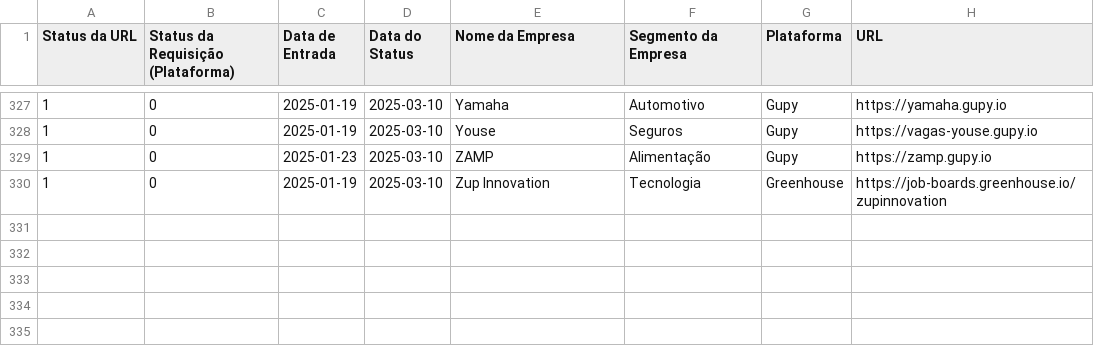
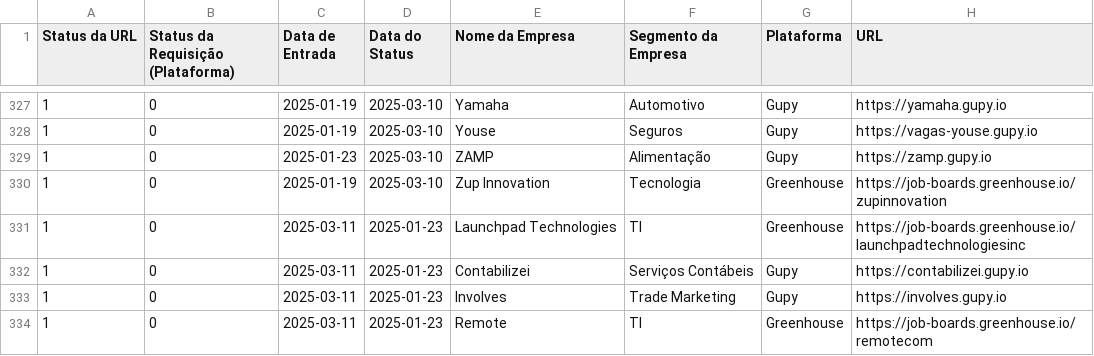
Before and after one commit to eualannascimento/lista-trabalhe-conosco, a CSV file: src/data/input/list.csv, drawn as a sheet; only a part is shown, gaps mark what is left out.

Commit message:
Update list.csv

```diff
--- a/src/data/input/list.csv
+++ b/src/data/input/list.csv
@@ -330 +330,5 @@ Status da URL,Status da Requisição (Plataforma),Data de Entrada,Data do Status
 1,0,2025-01-19,2025-03-10,Zup Innovation,Tecnologia,Greenhouse,https://job-boards.greenhouse.io/zupinnovation
+1,0,2025-03-11,2025-01-23,Launchpad Technologies,TI,Greenhouse,https://job-boards.greenhouse.io/launchpadtechnologiesinc
+1,0,2025-03-11,2025-01-23,Contabilizei,Serviços Contábeis,Gupy,https://contabilizei.gupy.io
+1,0,2025-03-11,2025-01-23,Involves,Trade Marketing,Gupy,https://involves.gupy.io
+1,0,2025-03-11,2025-01-23,Remote,TI,Greenhouse,https://job-boards.greenhouse.io/remotecom
```
